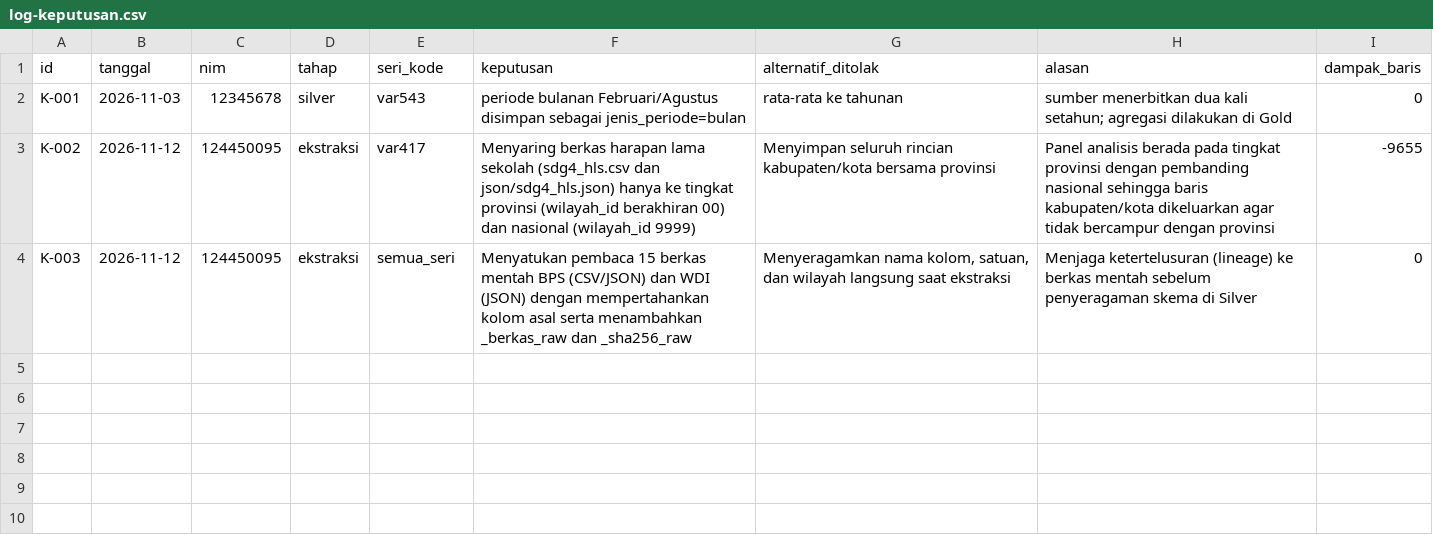
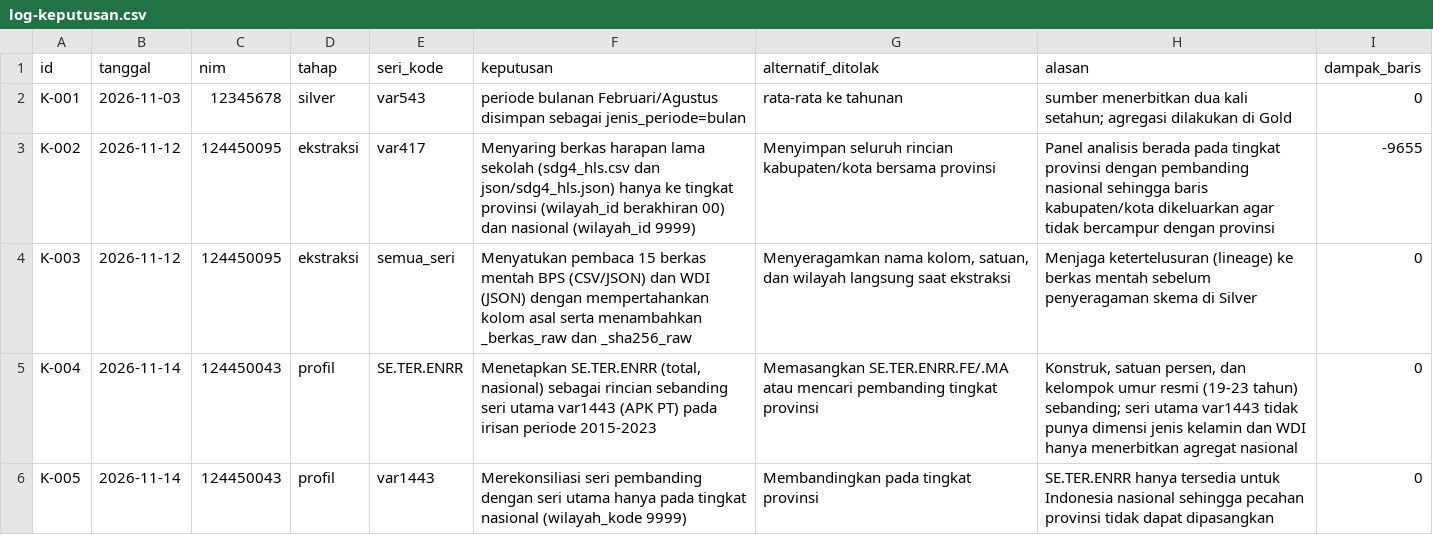
Before and after one commit to EdseladyaP/capstone-dw-kelompok-07, a CSV file: log-keputusan.csv, drawn as a sheet; the diff names each change by its address in the sheet, - before the commit and + after, or states it on an @@ line.

Commit message:
Complete Stage 2: profile comparable SE.TER series

```diff
--- a/log-keputusan.csv
+++ b/log-keputusan.csv
+row 5: K-004 | 2026-11-14 | 124450043 | profil | SE.TER.ENRR | Menetapkan SE.TER.ENRR (total, nasional) sebagai rincian sebanding seri utama var1443 (APK PT) pada irisan periode 2015-2023 | Memasangkan SE.TER.ENRR.FE/.MA atau mencari pembanding tingkat provinsi | Konstruk, satuan persen, dan kelompok umur resmi (19-23 tahun) sebanding; seri utama var1443 tidak punya dimensi jenis kelamin dan WDI hanya menerbitkan agregat nasional | 0
+row 6: K-005 | 2026-11-14 | 124450043 | profil | var1443 | Merekonsiliasi seri pembanding dengan seri utama hanya pada tingkat nasional (wilayah_kode 9999) | Membandingkan pada tingkat provinsi | SE.TER.ENRR hanya tersedia untuk Indonesia nasional sehingga pecahan provinsi tidak dapat dipasangkan | 0
```
Also changed, not shown: 6 other files.
